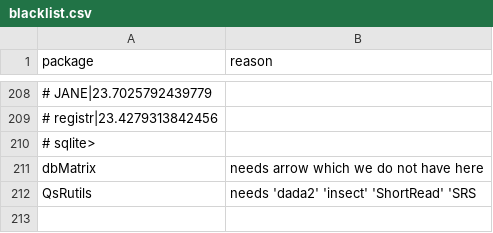
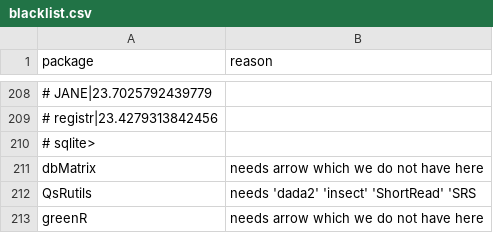
Before and after one commit to RcppCore/rcpp-logs, a CSV file: data/blacklist.csv, drawn as a sheet; only a part is shown, gaps mark what is left out.

```diff
--- a/data/blacklist.csv
+++ b/data/blacklist.csv
@@ -212 +212,2 @@ dbMatrix,needs arrow which we do not have here
 QsRutils,needs 'dada2' 'insect' 'ShortRead' 'SRS
+greenR,needs arrow which we do not have here
```
Also changed, not shown: 2 other files.
